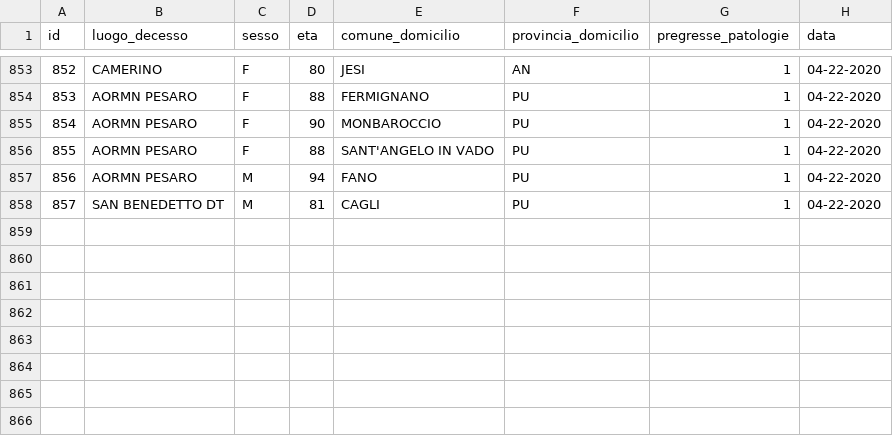
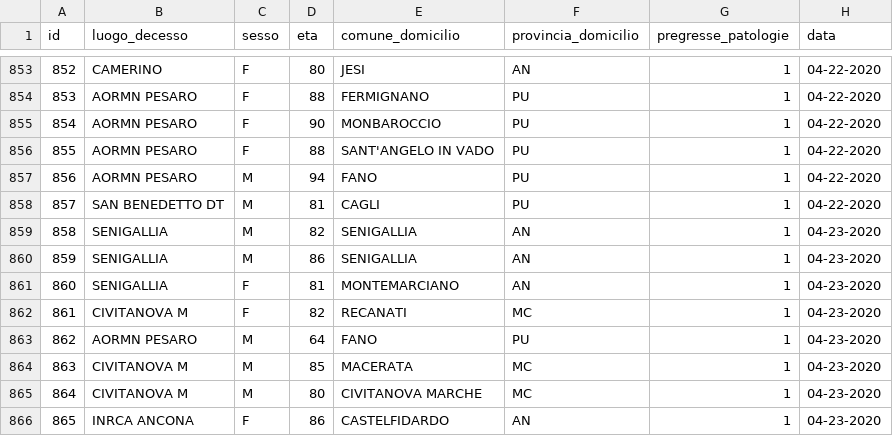
Before and after one commit to Biuni/coronavirus-marche, a CSV file: data/CSV/dettagli_decessi.csv, drawn as a sheet; only a part is shown, gaps mark what is left out.

```diff
--- a/data/CSV/dettagli_decessi.csv
+++ b/data/CSV/dettagli_decessi.csv
@@ -858 +858,9 @@ id,luogo_decesso,sesso,eta,comune_domicilio,provincia_domicilio,pregresse_patolo
 857,SAN BENEDETTO DT,M,81,CAGLI,PU,1,04-22-2020
+858,SENIGALLIA,M,82,SENIGALLIA,AN,1,04-23-2020
+859,SENIGALLIA,M,86,SENIGALLIA,AN,1,04-23-2020
+860,SENIGALLIA,F,81,MONTEMARCIANO,AN,1,04-23-2020
+861,CIVITANOVA M,F,82,RECANATI,MC,1,04-23-2020
+862,AORMN PESARO,M,64,FANO,PU,1,04-23-2020
+863,CIVITANOVA M,M,85,MACERATA,MC,1,04-23-2020
+864,CIVITANOVA M,M,80,CIVITANOVA MARCHE,MC,1,04-23-2020
+865,INRCA ANCONA,F,86,CASTELFIDARDO,AN,1,04-23-2020
```
Also changed, not shown: covid-19-marche.csv, 4 other files.
